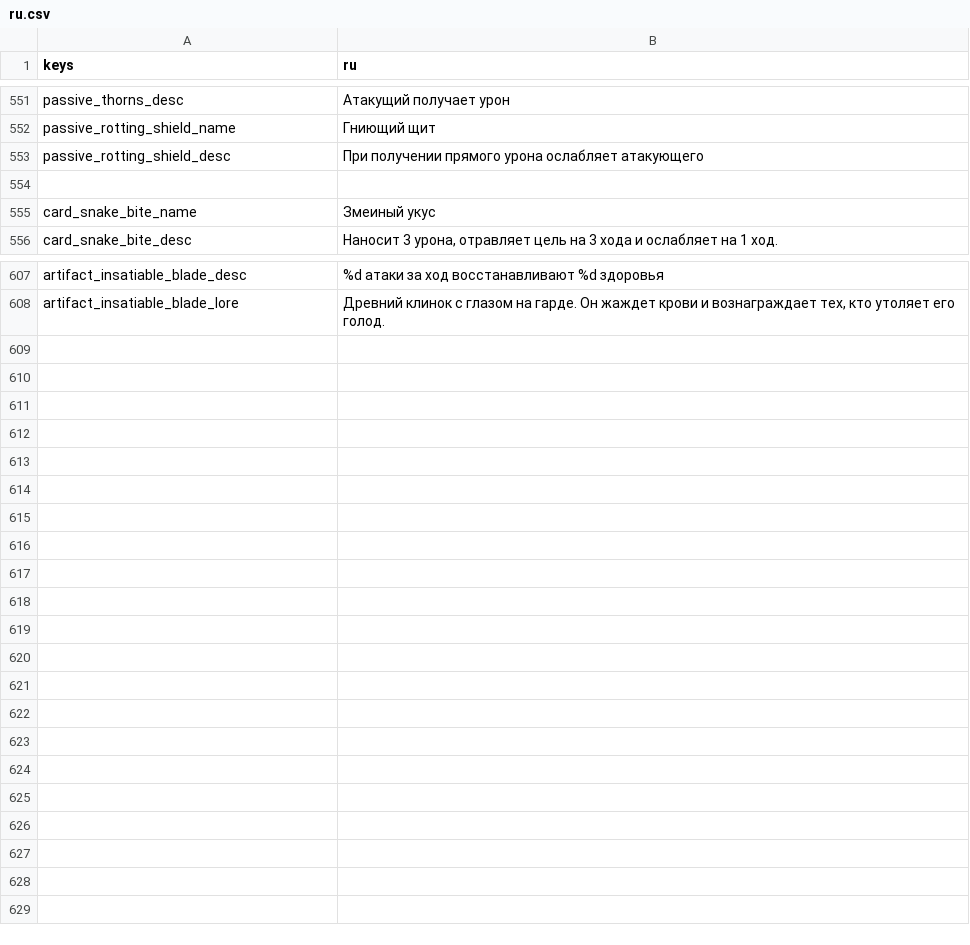
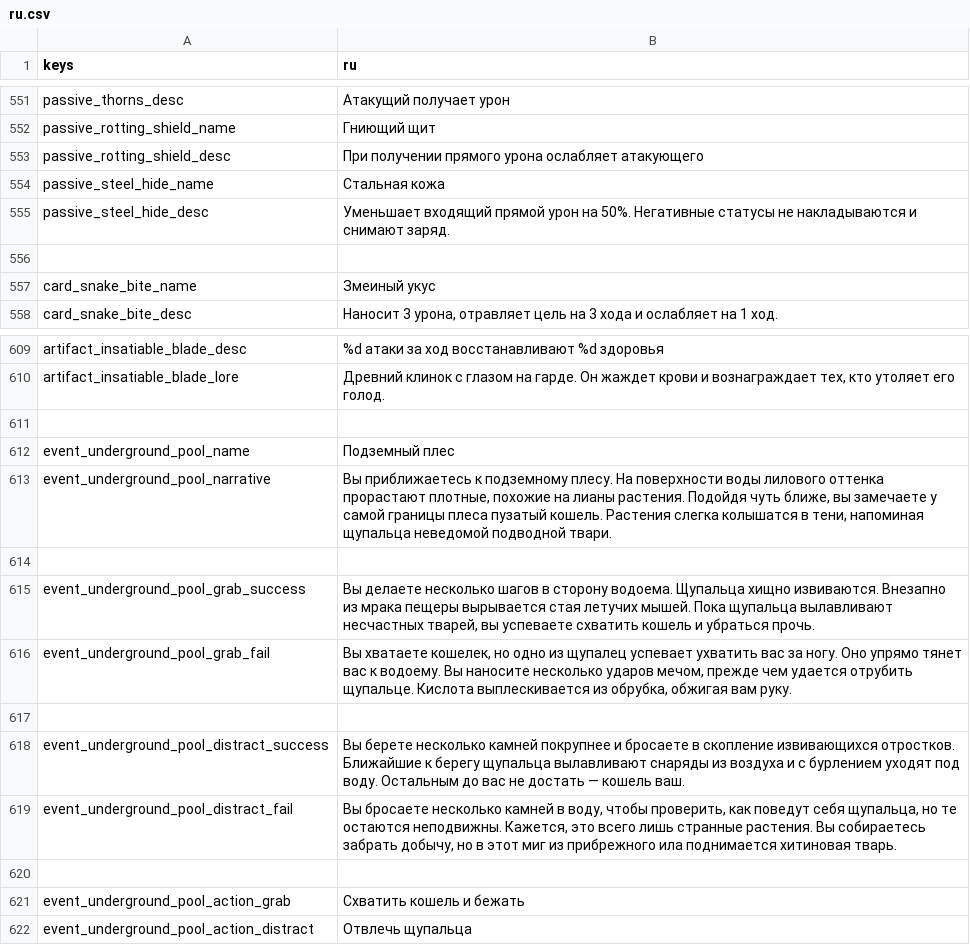
Before and after one commit to Bineev/crawler26, a CSV file: localization/ru.csv, drawn as a sheet; only a part is shown, gaps mark what is left out; the diff names each change by its address in the sheet, - before the commit and + after, or states it on an @@ line.

Commit message:
add rotten marshes event

```diff
--- a/localization/ru.csv
+++ b/localization/ru.csv
+row 554: passive_steel_hide_name | Стальная кожа
+row 555: passive_steel_hide_desc | Уменьшает входящий прямой урон на 50%. Негативные статусы не накладываются и снимают заряд.
+row 611: (empty)
+row 612: event_underground_pool_name | Подземный плес
+row 613: event_underground_pool_narrative | Вы приближаетесь к подземному плесу. На поверхности воды лилового оттенка прорастают плотные, похожие на лианы растения. Подойдя чуть ближе, вы замечаете у самой границы плеса пузатый кошель. Растения слегка колышатся в тени, напоминая щупальца неведомой подводной твари.
+row 614: (empty)
+row 615: event_underground_pool_grab_success | Вы делаете несколько шагов в сторону водоема. Щупальца хищно извиваются. Внезапно из мрака пещеры вырывается стая летучих мышей. Пока щупальца вылавливают несчастных тварей, вы успеваете схватить кошель и убраться прочь.
+row 616: event_underground_pool_grab_fail | Вы хватаете кошелек, но одно из щупалец успевает ухватить вас за ногу. Оно упрямо тянет вас к водоему. Вы наносите несколько ударов мечом, прежде чем удается отрубить щупальце. Кислота выплескивается из обрубка, обжигая вам руку.
+row 617: (empty)
+row 618: event_underground_pool_distract_success | Вы берете несколько камней покрупнее и бросаете в скопление извивающихся отростков. Ближайшие к берегу щупальца вылавливают снаряды из воздуха и с бурлением уходят под воду. Остальным до вас не достать — кошель ваш.
+row 619: event_underground_pool_distract_fail | Вы бросаете несколько камней в воду, чтобы проверить, как поведут себя щупальца, но те остаются неподвижны. Кажется, это всего лишь странные растения. Вы собираетесь забрать добычу, но в этот миг из прибрежного ила поднимается хитиновая тварь.
+row 620: (empty)
+row 621: event_underground_pool_action_grab | Схватить кошель и бежать
+row 622: event_underground_pool_action_distract | Отвлечь щупальца
```
Also changed, not shown: localization/en.csv, 8 other files.
